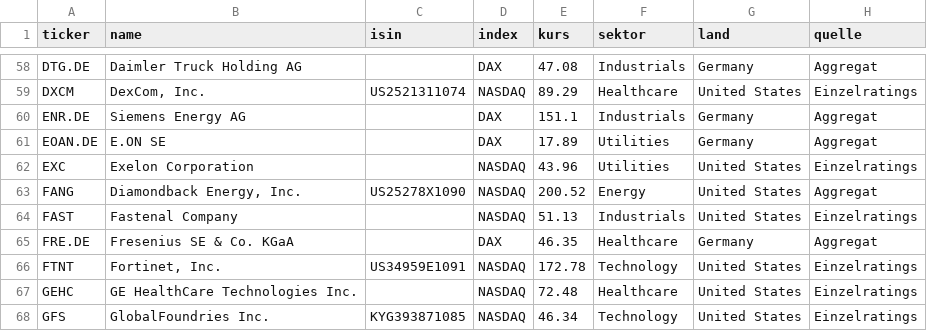
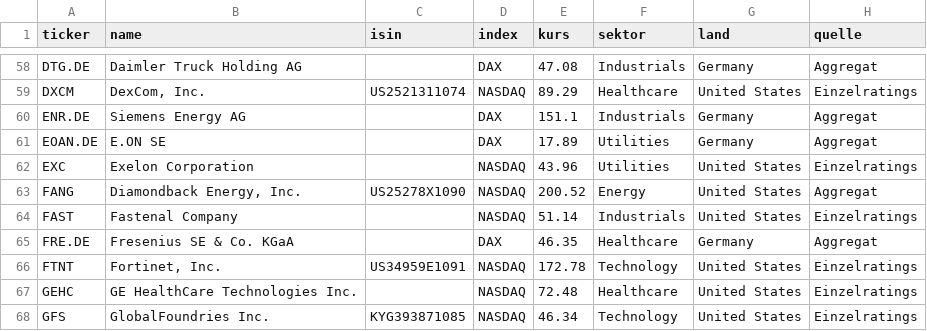
Before and after one commit to hahnpeterph-pixel/boersen-screening, a CSV file: docs/analysten.csv, drawn as a sheet; only a part is shown, gaps mark what is left out; the diff names each change by its address in the sheet, - before the commit and + after, or states it on an @@ line.

```diff
--- a/docs/analysten.csv
+++ b/docs/analysten.csv
-E64 (kurs): 51.13
+E64 (kurs): 51.14
```
Also changed, not shown: docs/kursverlauf.csv, docs/marktdaten.csv, 8 other files.
